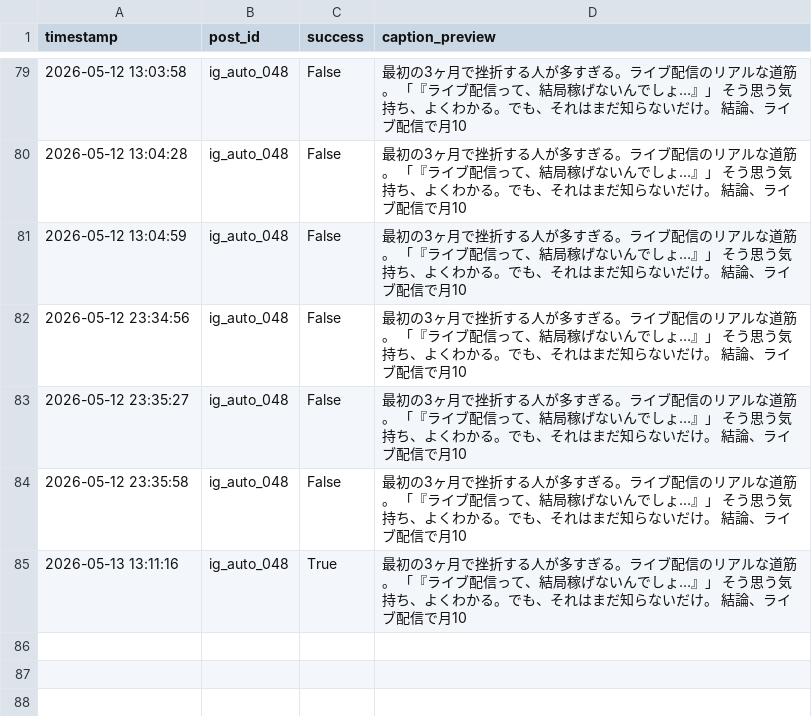
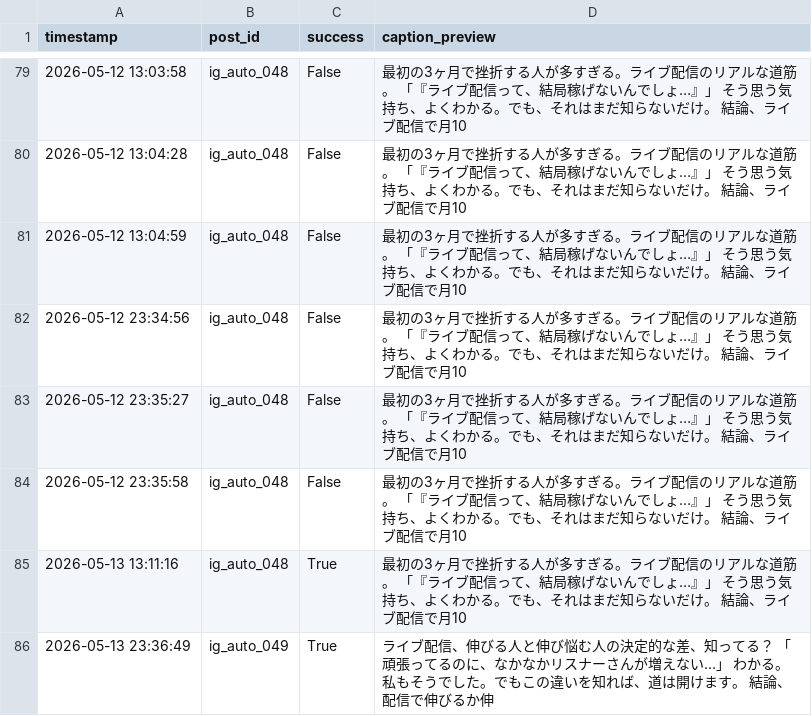
Before and after one commit to taitan118120-dot/liver-acquisition, a CSV file: data/ig_post_log.csv, drawn as a sheet; only a part is shown, gaps mark what is left out.

```diff
--- a/data/ig_post_log.csv
+++ b/data/ig_post_log.csv
@@ -85 +85,2 @@ timestamp,post_id,success,caption_preview
 2026-05-13 13:11:16,ig_auto_048,True,最初の3ヶ月で挫折する人が多すぎる。ライブ配信のリアルな道筋。  「『ライブ配信って、結局稼げないんでしょ…』」 そう思う気持ち、よくわかる。でも、それはまだ知らないだけ。  結論、ライブ配信で月10
+2026-05-13 23:36:49,ig_auto_049,True,ライブ配信、伸びる人と伸び悩む人の決定的な差、知ってる？  「頑張ってるのに、なかなかリスナーさんが増えない…」 わかる。私もそうでした。でもこの違いを知れば、道は開けます。  結論、配信で伸びるか伸
```
Also changed, not shown: 1 other file.
